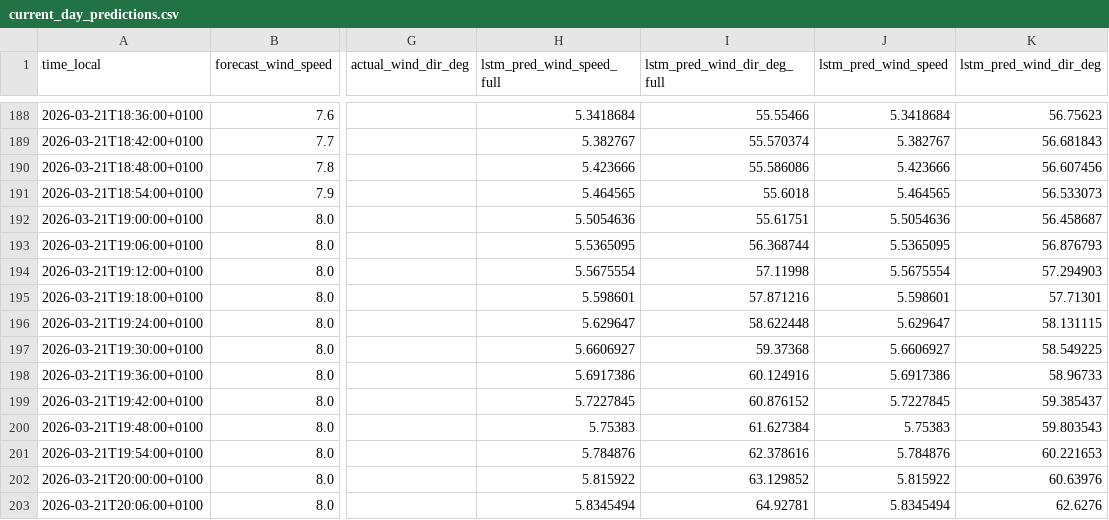
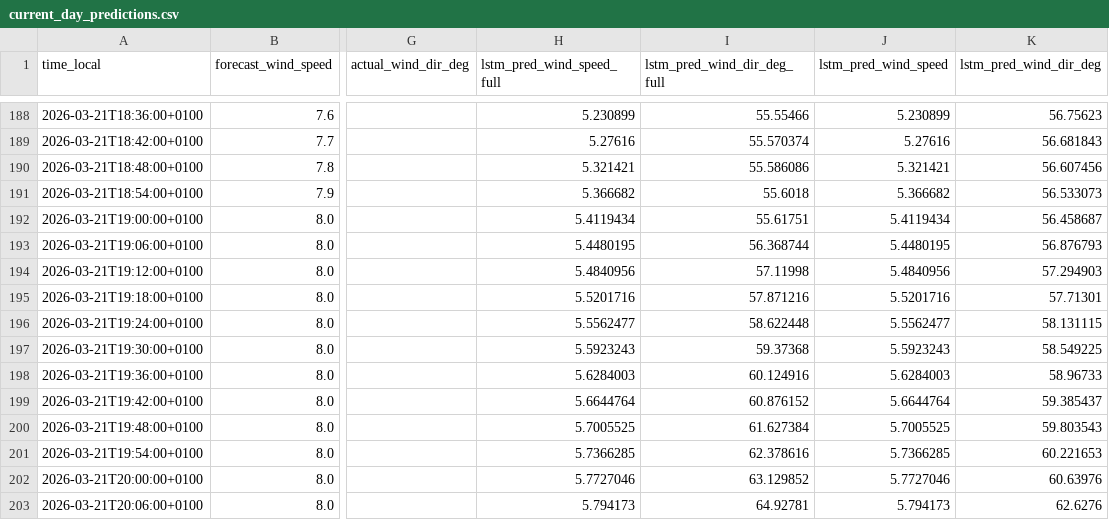
Before and after one commit to sandervancranenburgh/wind_dashboard, a CSV file: docs/current_day_predictions.csv, drawn as a sheet; only a part is shown, gaps mark what is left out; the diff covers the shown part only; the diff names each change by its address in the sheet, - before the commit and + after, or states it on an @@ line.

```diff
--- a/docs/current_day_predictions.csv
+++ b/docs/current_day_predictions.csv
-H188 (lstm_pred_wind_speed_full): 5.3418684
+H188 (lstm_pred_wind_speed_full): 5.230899
-J188 (lstm_pred_wind_speed): 5.3418684
+J188 (lstm_pred_wind_speed): 5.230899
-H189 (lstm_pred_wind_speed_full): 5.382767
+H189 (lstm_pred_wind_speed_full): 5.27616
-J189 (lstm_pred_wind_speed): 5.382767
+J189 (lstm_pred_wind_speed): 5.27616
-H190 (lstm_pred_wind_speed_full): 5.423666
+H190 (lstm_pred_wind_speed_full): 5.321421
-J190 (lstm_pred_wind_speed): 5.423666
+J190 (lstm_pred_wind_speed): 5.321421
-H191 (lstm_pred_wind_speed_full): 5.464565
+H191 (lstm_pred_wind_speed_full): 5.366682
-J191 (lstm_pred_wind_speed): 5.464565
+J191 (lstm_pred_wind_speed): 5.366682
-H192 (lstm_pred_wind_speed_full): 5.5054636
+H192 (lstm_pred_wind_speed_full): 5.4119434
-J192 (lstm_pred_wind_speed): 5.5054636
+J192 (lstm_pred_wind_speed): 5.4119434
-H193 (lstm_pred_wind_speed_full): 5.5365095
+H193 (lstm_pred_wind_speed_full): 5.4480195
-J193 (lstm_pred_wind_speed): 5.5365095
+J193 (lstm_pred_wind_speed): 5.4480195
-H194 (lstm_pred_wind_speed_full): 5.5675554
+H194 (lstm_pred_wind_speed_full): 5.4840956
-J194 (lstm_pred_wind_speed): 5.5675554
+J194 (lstm_pred_wind_speed): 5.4840956
-H195 (lstm_pred_wind_speed_full): 5.598601
+H195 (lstm_pred_wind_speed_full): 5.5201716
-J195 (lstm_pred_wind_speed): 5.598601
+J195 (lstm_pred_wind_speed): 5.5201716
-H196 (lstm_pred_wind_speed_full): 5.629647
+H196 (lstm_pred_wind_speed_full): 5.5562477
-J196 (lstm_pred_wind_speed): 5.629647
+J196 (lstm_pred_wind_speed): 5.5562477
-H197 (lstm_pred_wind_speed_full): 5.6606927
+H197 (lstm_pred_wind_speed_full): 5.5923243
-J197 (lstm_pred_wind_speed): 5.6606927
+J197 (lstm_pred_wind_speed): 5.5923243
-H198 (lstm_pred_wind_speed_full): 5.6917386
+H198 (lstm_pred_wind_speed_full): 5.6284003
-J198 (lstm_pred_wind_speed): 5.6917386
+J198 (lstm_pred_wind_speed): 5.6284003
-H199 (lstm_pred_wind_speed_full): 5.7227845
+H199 (lstm_pred_wind_speed_full): 5.6644764
-J199 (lstm_pred_wind_speed): 5.7227845
+J199 (lstm_pred_wind_speed): 5.6644764
-H200 (lstm_pred_wind_speed_full): 5.75383
+H200 (lstm_pred_wind_speed_full): 5.7005525
-J200 (lstm_pred_wind_speed): 5.75383
+J200 (lstm_pred_wind_speed): 5.7005525
-H201 (lstm_pred_wind_speed_full): 5.784876
+H201 (lstm_pred_wind_speed_full): 5.7366285
-J201 (lstm_pred_wind_speed): 5.784876
+J201 (lstm_pred_wind_speed): 5.7366285
-H202 (lstm_pred_wind_speed_full): 5.815922
+H202 (lstm_pred_wind_speed_full): 5.7727046
-J202 (lstm_pred_wind_speed): 5.815922
+J202 (lstm_pred_wind_speed): 5.7727046
-H203 (lstm_pred_wind_speed_full): 5.8345494
+H203 (lstm_pred_wind_speed_full): 5.794173
-J203 (lstm_pred_wind_speed): 5.8345494
+J203 (lstm_pred_wind_speed): 5.794173
```
Also changed, not shown: 108 edited cells elsewhere in this file, 5 other files.
